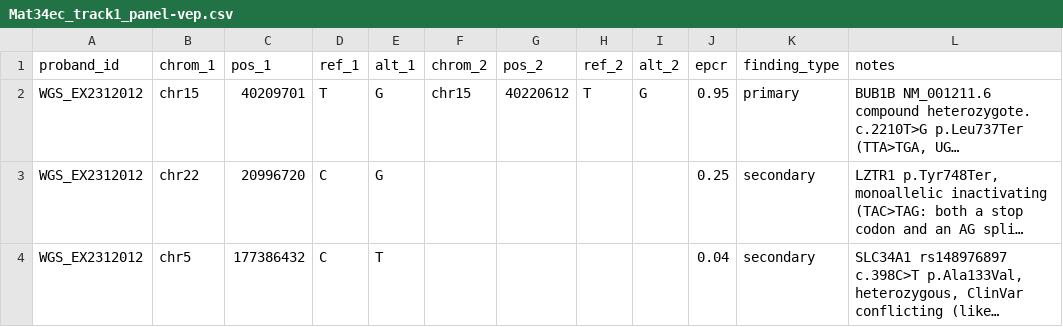
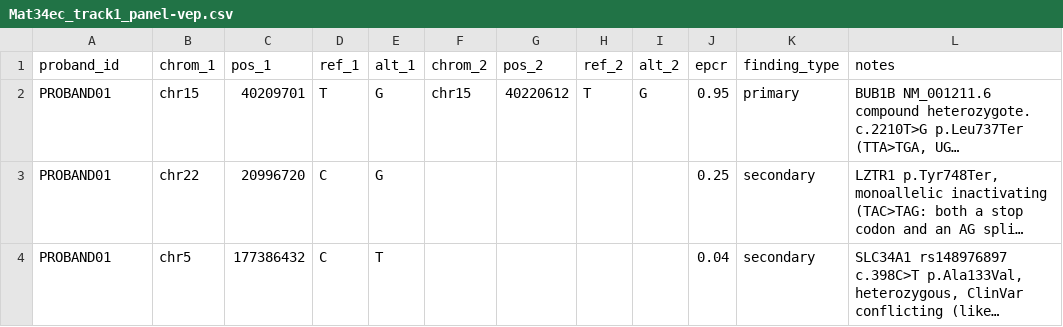
Before and after one commit to Mat34ec/mva-hackathon-2026, a CSV file: Mat34ec_track1_panel-vep.csv, drawn as a sheet; long unchanged cells end in …; the diff names each change by its address in the sheet, - before the commit and + after, or states it on an @@ line.

Commit message:
Update Mat34ec_track1_panel-vep.csv

```diff
--- a/Mat34ec_track1_panel-vep.csv
+++ b/Mat34ec_track1_panel-vep.csv
-A2:A4 (proband_id): WGS_EX2312012
+A2:A4 (proband_id): PROBAND01
```
